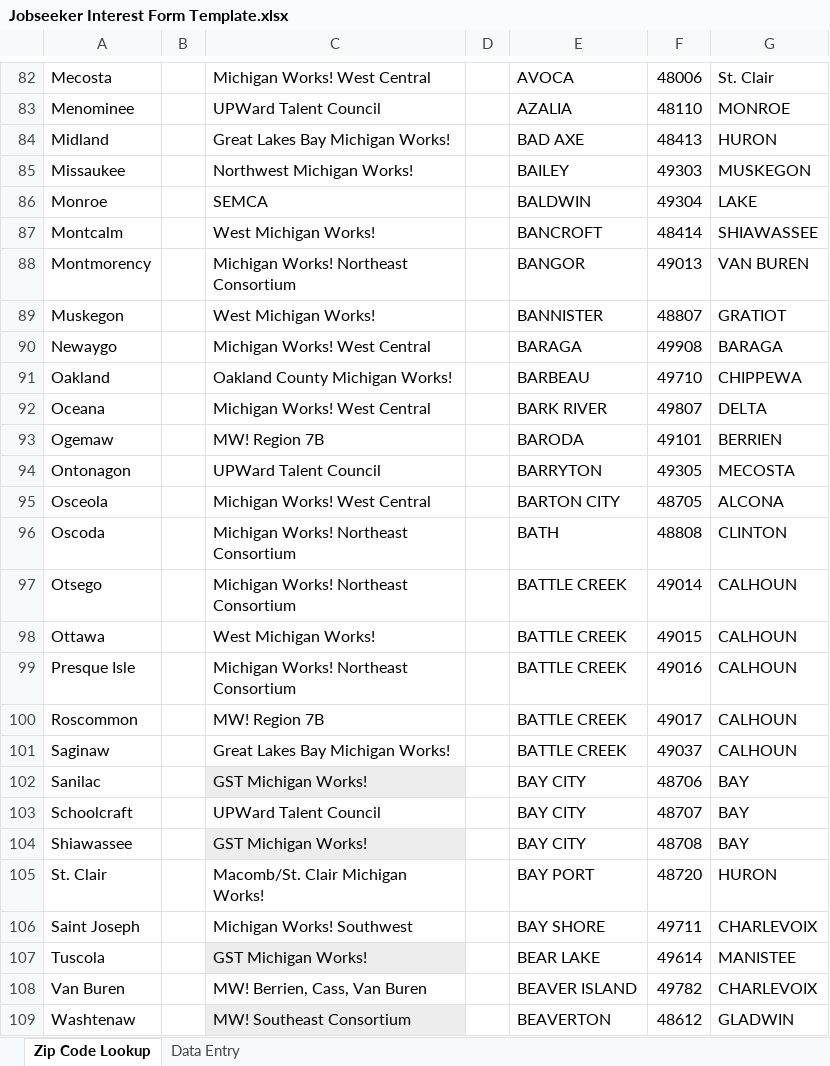
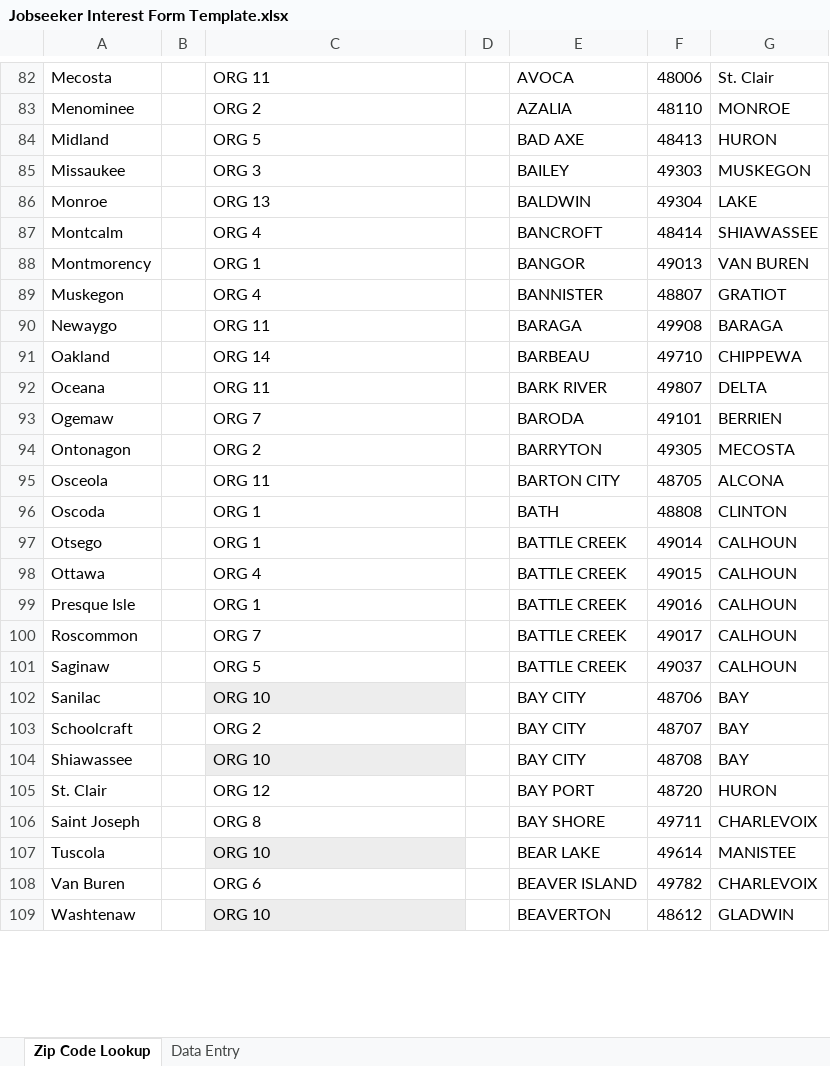
Before and after one commit to Drew-Winter/Healthcare-Workforce-Development, an Excel workbook: Jobseeker Interest Form Template.xlsx, sheet Zip Code Lookup, drawn as a sheet; only a part is shown, gaps mark what is left out; values as stored, in another font and other column widths than the file's, no borders; table styles not drawn; the diff covers the shown part only; the diff names each change by its address in the sheet, - before the commit and + after, or states it on an @@ line.

```diff
--- a/Jobseeker Interest Form Template.xlsx (sheet Zip Code Lookup)
+++ b/Jobseeker Interest Form Template.xlsx (sheet Zip Code Lookup)
-C82: Michigan Works! West Central
+C82: ORG 11
-C83: UPWard Talent Council
+C83: ORG 2
-C84: Great Lakes Bay Michigan Works!
+C84: ORG 5
-C85: Northwest Michigan Works!
+C85: ORG 3
-C86: SEMCA
+C86: ORG 13
-C87: West Michigan Works!
+C87: ORG 4
-C88: Michigan Works! Northeast Consortium
+C88: ORG 1
-C89: West Michigan Works!
+C89: ORG 4
-C90: Michigan Works! West Central
+C90: ORG 11
-C91: Oakland County Michigan Works!
+C91: ORG 14
-C92: Michigan Works! West Central
+C92: ORG 11
-C93: MW! Region 7B
+C93: ORG 7
-C94: UPWard Talent Council
+C94: ORG 2
-C95: Michigan Works! West Central
+C95: ORG 11
-C96:C97: Michigan Works! Northeast Consortium
+C96:C97: ORG 1
-C98: West Michigan Works!
+C98: ORG 4
-C99: Michigan Works! Northeast Consortium
+C99: ORG 1
-C100: MW! Region 7B
+C100: ORG 7
-C101: Great Lakes Bay Michigan Works!
+C101: ORG 5
-C102: GST Michigan Works!
+C102: ORG 10
-C103: UPWard Talent Council
+C103: ORG 2
-C104: GST Michigan Works!
+C104: ORG 10
-C105: Macomb/St. Clair Michigan Works!
+C105: ORG 12
-C106: Michigan Works! Southwest
+C106: ORG 8
-C107: GST Michigan Works!
+C107: ORG 10
-C108: MW! Berrien, Cass, Van Buren
+C108: ORG 6
-C109: MW! Southeast Consortium
+C109: ORG 10
```
Also changed, not shown: 90 edited cells elsewhere in this sheet.
